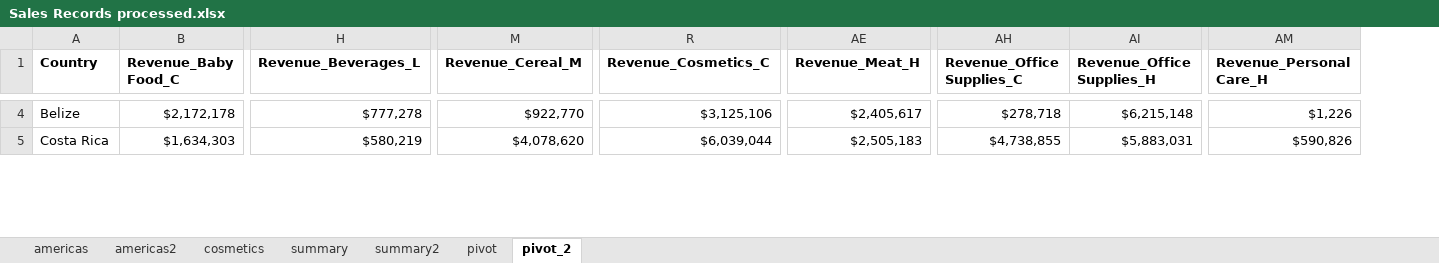
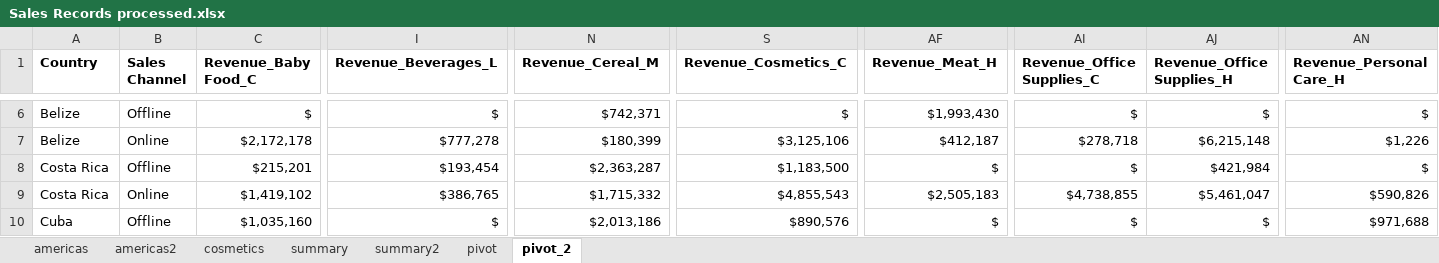
Before and after one commit to arqchicago/automate-excel, an Excel workbook: data/Sales Records processed.xlsx, sheet pivot_2, drawn as a sheet; only a part is shown, gaps mark what is left out; values as stored, in another font and other column widths than the file's, no borders; addresses are those after the commit; rows hold the shown columns only; the diff covers the shown part only; the diff names each change by its address in the sheet, - before the commit and + after, or states it on an @@ line.

Commit message:
added if-else conditional columns

```diff
--- a/data/Sales Records processed.xlsx (sheet pivot_2)
+++ b/data/Sales Records processed.xlsx (sheet pivot_2)
+column B (Sales Channel), row 6: Offline; row 8: Offline
-C6 (Revenue_Baby Food_C): $2,172,178
+C6 (Revenue_Baby Food_C): $
-I6 (Revenue_Beverages_L): $777,278
+I6 (Revenue_Beverages_L): $
-N6 (Revenue_Cereal_M): $922,770
+N6 (Revenue_Cereal_M): $742,371
-S6 (Revenue_Cosmetics_C): $3,125,106
+S6 (Revenue_Cosmetics_C): $
-AF6 (Revenue_Meat_H): $2,405,617
+AF6 (Revenue_Meat_H): $1,993,430
-AI6 (Revenue_Office Supplies_C): $278,718
+AI6 (Revenue_Office Supplies_C): $
-AJ6 (Revenue_Office Supplies_H): $6,215,148
+AJ6 (Revenue_Office Supplies_H): $
-AN6 (Revenue_Personal Care_H): $1,226
+AN6 (Revenue_Personal Care_H): $
+row 7: Belize | Online | $2,172,178 | $777,278 | $180,399 | $3,125,106 | $412,187 | $278,718 | $6,215,148 | $1,226
-C8 (Revenue_Baby Food_C): $1,634,303
+C8 (Revenue_Baby Food_C): $215,201
-I8 (Revenue_Beverages_L): $580,219
+I8 (Revenue_Beverages_L): $193,454
-N8 (Revenue_Cereal_M): $4,078,620
+N8 (Revenue_Cereal_M): $2,363,287
-S8 (Revenue_Cosmetics_C): $6,039,044
+S8 (Revenue_Cosmetics_C): $1,183,500
-AF8 (Revenue_Meat_H): $2,505,183
+AF8 (Revenue_Meat_H): $
-AI8 (Revenue_Office Supplies_C): $4,738,855
+AI8 (Revenue_Office Supplies_C): $
-AJ8 (Revenue_Office Supplies_H): $5,883,031
+AJ8 (Revenue_Office Supplies_H): $421,984
-AN8 (Revenue_Personal Care_H): $590,826
+AN8 (Revenue_Personal Care_H): $
+row 9: Costa Rica | Online | $1,419,102 | $386,765 | $1,715,332 | $4,855,543 | $2,505,183 | $4,738,855 | $5,461,047 | $590,826
+row 10: Cuba | Offline | $1,035,160 | $ | $2,013,186 | $890,576 | $ | $ | $ | $971,688
```
Also changed, not shown: 17 added rows and 324 edited cells elsewhere in this sheet, sheet americas, 1 other file.
